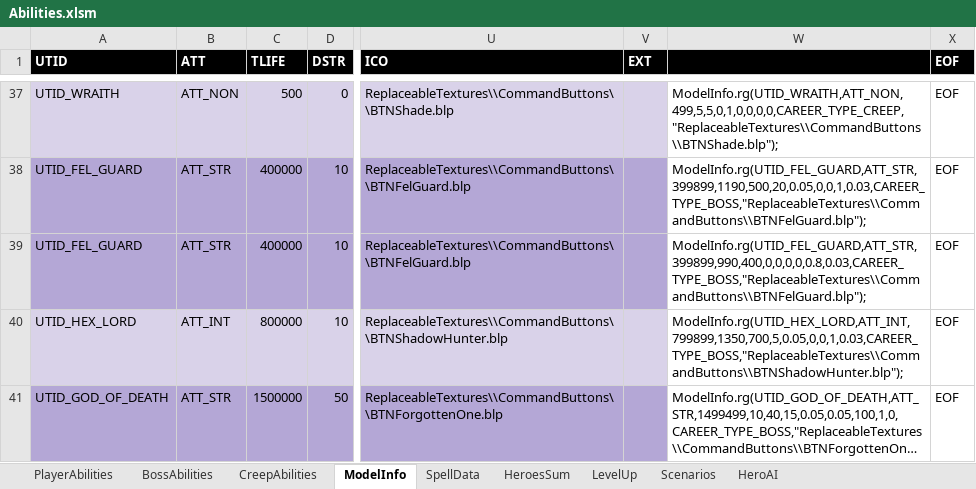
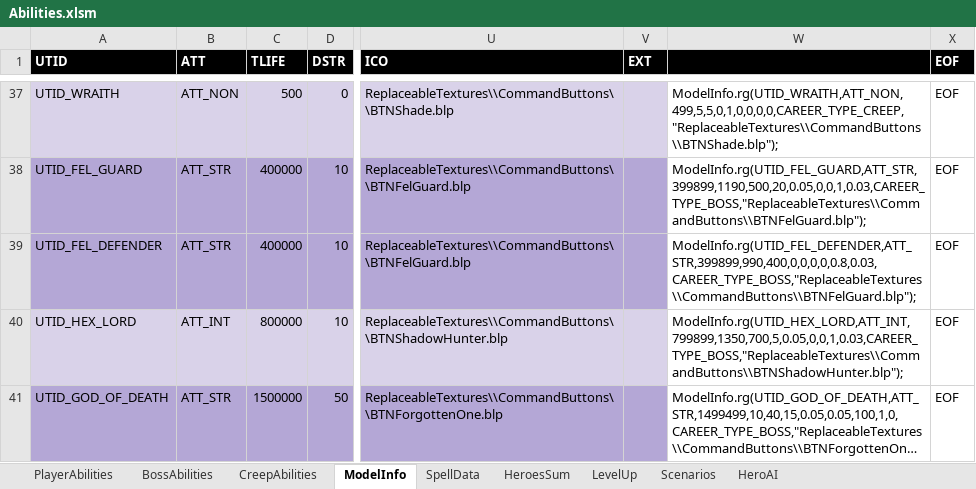
Before and after one commit to yatyricky/Zulaman-WE, an Excel workbook: design/Abilities.xlsm, sheet ModelInfo, drawn as a sheet; only a part is shown, gaps mark what is left out; long unchanged cells end in …; values as stored, in another font and other column widths than the file's, no borders; the diff names each change by its address in the sheet, - before the commit and + after, or states it on an @@ line.

```diff
--- a/design/Abilities.xlsm (sheet ModelInfo)
+++ b/design/Abilities.xlsm (sheet ModelInfo)
-A39 (UTID): UTID_FEL_GUARD
+A39 (UTID): UTID_FEL_DEFENDER
-W39: ModelInfo.rg(UTID_FEL_GUARD,ATT_STR,399899,990,400,0,0,0,0,0.8,0.03,CAREER_TYPE_BOSS,"ReplaceableTextures\\CommandButtons\\BTNFelGuard.blp");
+W39: ModelInfo.rg(UTID_FEL_DEFENDER,ATT_STR,399899,990,400,0,0,0,0,0.8,0.03,CAREER_TYPE_BOSS,"ReplaceableTextures\\CommandButtons\\BTNFelGuard.blp");
```
Also changed, not shown: sheet SpellData, sheet BossAbilities, formulas that keep their value, 14 other files.
